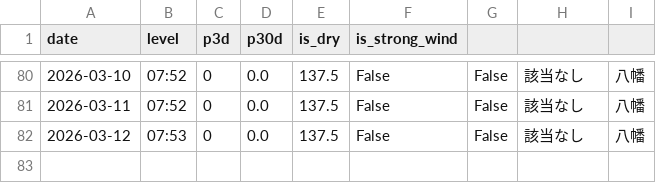
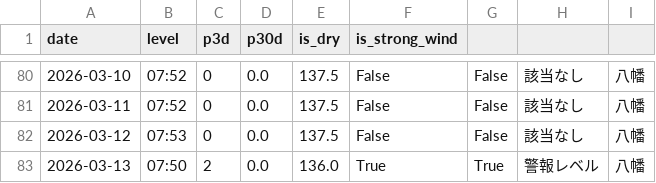
Before and after one commit to ryo0905jumpih-sys/kitakyuushuusi, a CSV file: data/history.csv, drawn as a sheet; only a part is shown, gaps mark what is left out; the diff names each change by its address in the sheet, - before the commit and + after, or states it on an @@ line.

```diff
--- a/data/history.csv
+++ b/data/history.csv
+row 83: 2026-03-13 | 07:50 | 2 | 0.0 | 136.0 | True | True | 警報レベル | 八幡
```
Also changed, not shown: 2 other files.
